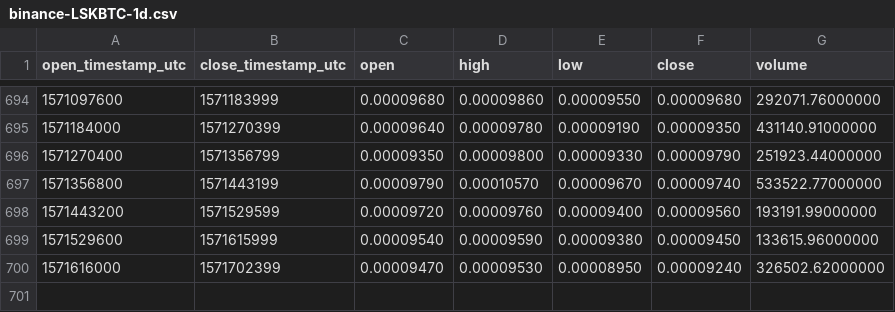
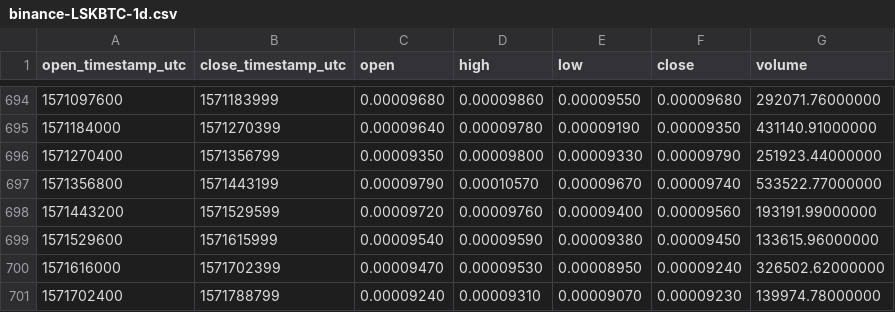
Before and after one commit to cryptobigbro/binance-LSKBTC, a CSV file: binance-LSKBTC-1d.csv, drawn as a sheet; only a part is shown, gaps mark what is left out.

Commit message:
Update OHLCV data.

```diff
--- a/binance-LSKBTC-1d.csv
+++ b/binance-LSKBTC-1d.csv
@@ -700 +700,2 @@ open_timestamp_utc,close_timestamp_utc,open,high,low,close,volume
 1571616000,1571702399,0.00009470,0.00009530,0.00008950,0.00009240,326502.62000000
+1571702400,1571788799,0.00009240,0.00009310,0.00009070,0.00009230,139974.78000000
```
Also changed, not shown: 1 other file.
